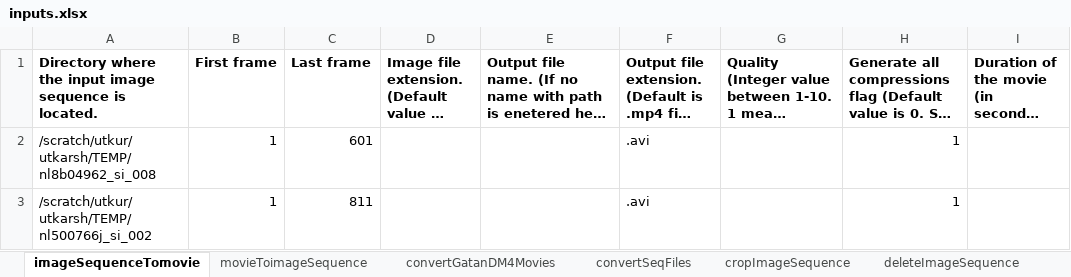
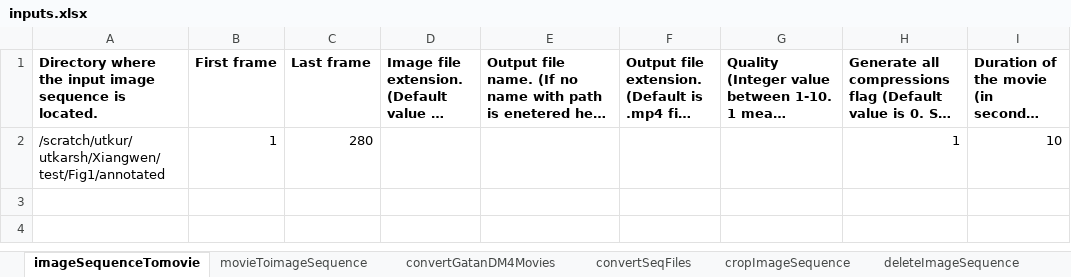
Before and after one commit to uanand/Utility, an Excel workbook: inputs.xlsx, sheet imageSequenceTomovie, drawn as a sheet; long unchanged cells end in …; values as stored, in another font and other column widths than the file's, no borders; removed rows and columns are numbered as before the commit, all else as after; the diff names each change by its address in the sheet, - before the commit and + after, or states it on an @@ line.

```diff
--- a/inputs.xlsx (sheet imageSequenceTomovie)
+++ b/inputs.xlsx (sheet imageSequenceTomovie)
-row 2: /scratch/utkur/utkarsh/TEMP/nl8b04962_si_008 | 1 | 601 |  |  | .avi |  | 1
-row 3: /scratch/utkur/utkarsh/TEMP/nl500766j_si_002 | 1 | 811 |  |  | .avi |  | 1
+row 2: /scratch/utkur/utkarsh/Xiangwen/test/Fig1/annotated | 1 | 280 |  |  |  |  | 1 | 10
```
Also changed, not shown: sheet findCropInImage, sheet convertGatanDM4Movies, other sheet tabs, 1 other file.
